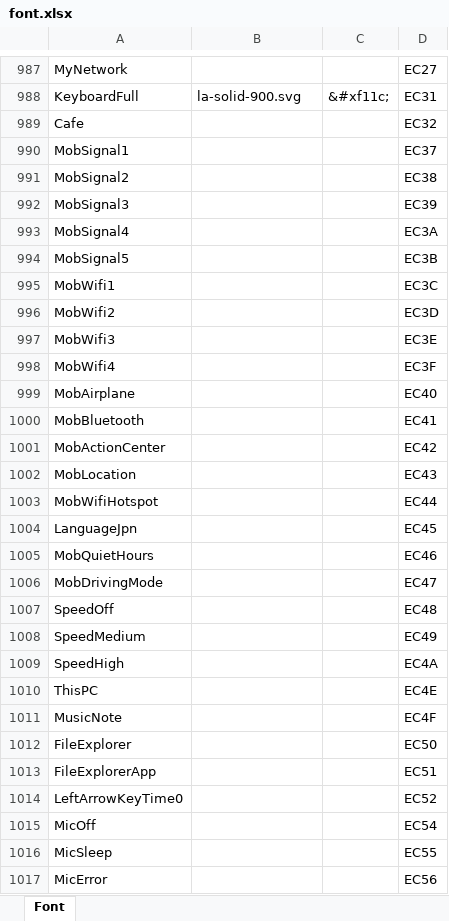
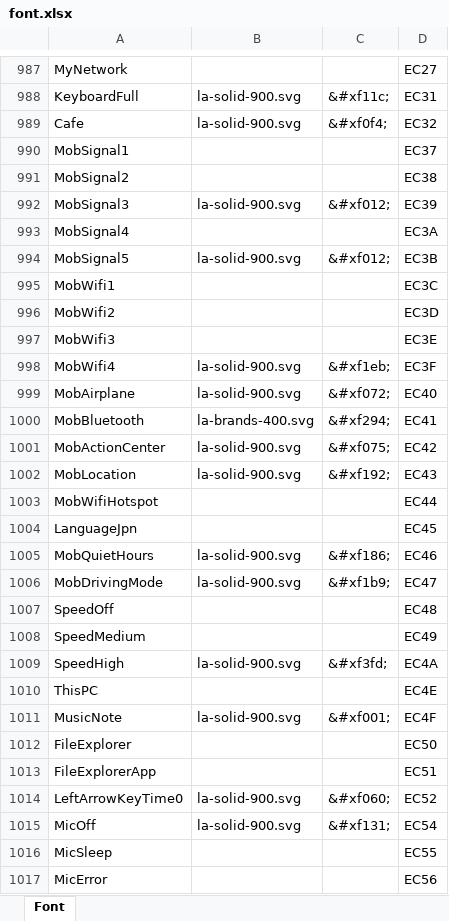
Before and after one commit to kakone/SvgFont2Files, an Excel workbook: SegoeMDL2AssetsAlternative/font.xlsx, sheet Font, drawn as a sheet; only a part is shown, gaps mark what is left out; values as stored, in another font and other column widths than the file's, no borders; the diff covers the shown part only; the diff names each change by its address in the sheet, - before the commit and + after, or states it on an @@ line.

Commit message:
Updates font

```diff
--- a/SegoeMDL2AssetsAlternative/font.xlsx (sheet Font)
+++ b/SegoeMDL2AssetsAlternative/font.xlsx (sheet Font)
-B989: (empty)
+B989: la-solid-900.svg
-C989: (empty)
+C989: &#xf0f4;
-B992: (empty)
+B992: la-solid-900.svg
-C992: (empty)
+C992: &#xf012;
-B994: (empty)
+B994: la-solid-900.svg
-C994: (empty)
+C994: &#xf012;
-B998:B999: (empty)
+B998:B999: la-solid-900.svg
-C998: (empty)
+C998: &#xf1eb;
-C999: (empty)
+C999: &#xf072;
-B1000: (empty)
+B1000: la-brands-400.svg
-C1000: (empty)
+C1000: &#xf294;
-B1001:B1002: (empty)
+B1001:B1002: la-solid-900.svg
-C1001: (empty)
+C1001: &#xf075;
-C1002: (empty)
+C1002: &#xf192;
-B1005:B1006: (empty)
+B1005:B1006: la-solid-900.svg
-C1005: (empty)
+C1005: &#xf186;
-C1006: (empty)
+C1006: &#xf1b9;
-B1009: (empty)
+B1009: la-solid-900.svg
-C1009: (empty)
+C1009: &#xf3fd;
-B1011: (empty)
+B1011: la-solid-900.svg
-C1011: (empty)
+C1011: &#xf001;
-B1014:B1015: (empty)
+B1014:B1015: la-solid-900.svg
-C1014: (empty)
+C1014: &#xf060;
-C1015: (empty)
+C1015: &#xf131;
```
Also changed, not shown: 134 edited cells elsewhere in this sheet, 3 other files.
